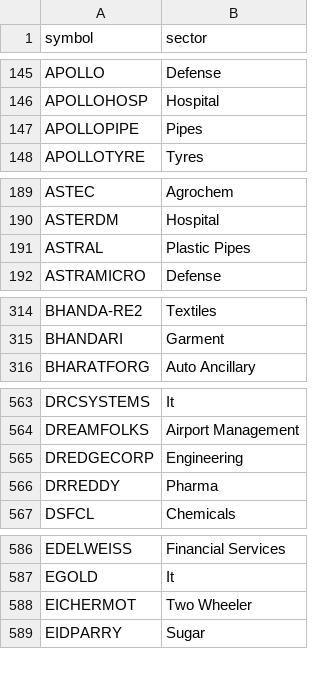
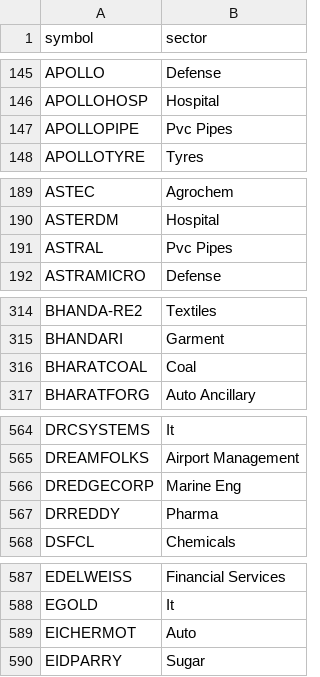
Before and after one commit to shadabkhaninv-prog/Monumental, a CSV file: bse_master.csv, drawn as a sheet; only a part is shown, gaps mark what is left out; the diff covers the shown part only.

```diff
--- a/bse_master.csv
+++ b/bse_master.csv
@@ -146,3 +146,3 @@ APOLLO,Defense
 APOLLOHOSP,Hospital
-APOLLOPIPE,Pipes
+APOLLOPIPE,Pvc Pipes
 APOLLOTYRE,Tyres
@@ -190,3 +190,3 @@ ASTEC,Agrochem
 ASTERDM,Hospital
-ASTRAL,Plastic Pipes
+ASTRAL,Pvc Pipes
 ASTRAMICRO,Defense
@@ -315,2 +315,3 @@ BHANDA-RE2,Textiles
 BHANDARI,Garment
+BHARATCOAL,Coal
 BHARATFORG,Auto Ancillary
@@ -564,3 +565,3 @@ DRCSYSTEMS,It
 DREAMFOLKS,Airport Management
-DREDGECORP,Engineering
+DREDGECORP,Marine Eng
 DRREDDY,Pharma
@@ -587,3 +588,3 @@ EDELWEISS,Financial Services
 EGOLD,It
-EICHERMOT,Two Wheeler
+EICHERMOT,Auto
 EIDPARRY,Sugar
```
Also changed, not shown: 10 edited cells elsewhere in this file, 1 other file.
